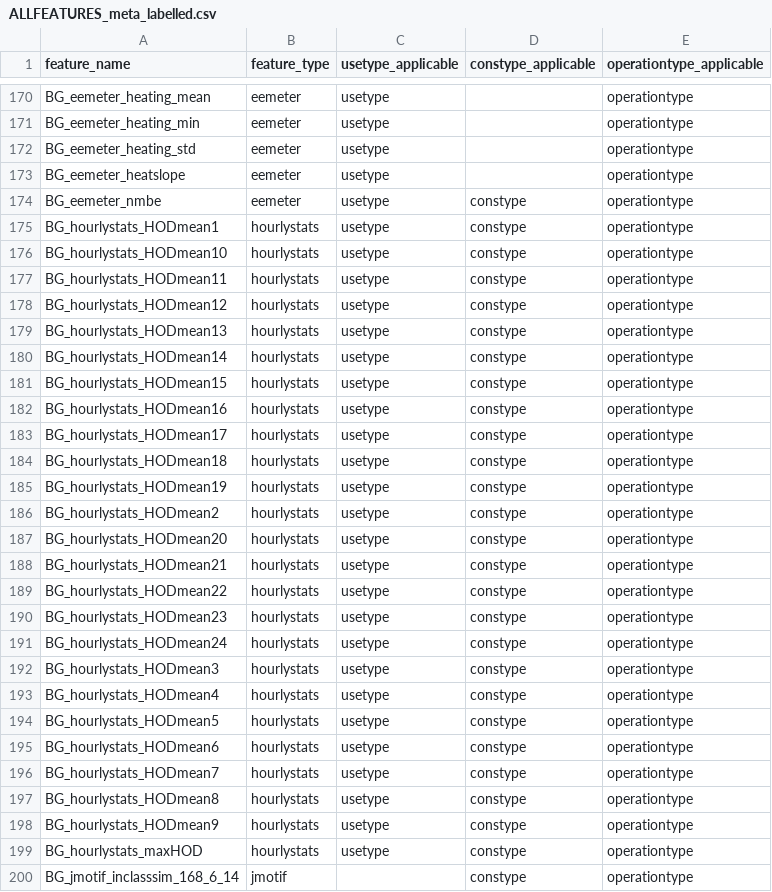
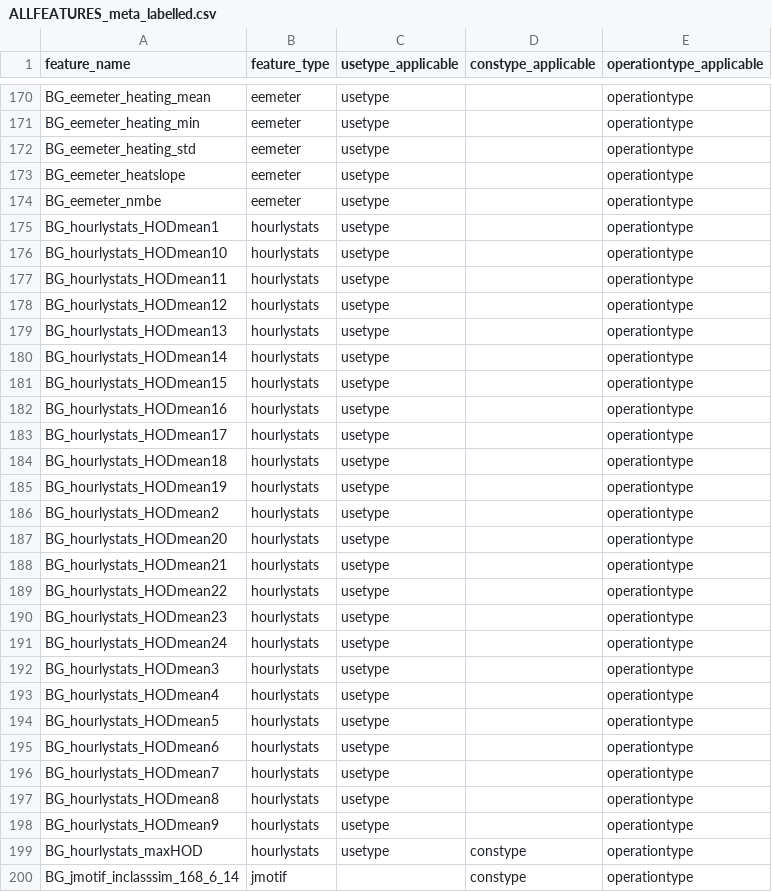
Before and after one commit to buds-lab/the-building-data-genome-project, a CSV file: data/processed/ALLFEATURES_meta_labelled.csv, drawn as a sheet; only a part is shown, gaps mark what is left out; the diff covers the shown part only.

```diff
--- a/data/processed/ALLFEATURES_meta_labelled.csv
+++ b/data/processed/ALLFEATURES_meta_labelled.csv
@@ -173,27 +173,27 @@ BG_eemeter_heating_std,eemeter,usetype,,operationtype
 BG_eemeter_heatslope,eemeter,usetype,,operationtype
-BG_eemeter_nmbe,eemeter,usetype,constype,operationtype
-BG_hourlystats_HODmean1,hourlystats,usetype,constype,operationtype
-BG_hourlystats_HODmean10,hourlystats,usetype,constype,operationtype
-BG_hourlystats_HODmean11,hourlystats,usetype,constype,operationtype
-BG_hourlystats_HODmean12,hourlystats,usetype,constype,operationtype
-BG_hourlystats_HODmean13,hourlystats,usetype,constype,operationtype
-BG_hourlystats_HODmean14,hourlystats,usetype,constype,operationtype
-BG_hourlystats_HODmean15,hourlystats,usetype,constype,operationtype
-BG_hourlystats_HODmean16,hourlystats,usetype,constype,operationtype
-BG_hourlystats_HODmean17,hourlystats,usetype,constype,operationtype
-BG_hourlystats_HODmean18,hourlystats,usetype,constype,operationtype
-BG_hourlystats_HODmean19,hourlystats,usetype,constype,operationtype
-BG_hourlystats_HODmean2,hourlystats,usetype,constype,operationtype
-BG_hourlystats_HODmean20,hourlystats,usetype,constype,operationtype
-BG_hourlystats_HODmean21,hourlystats,usetype,constype,operationtype
-BG_hourlystats_HODmean22,hourlystats,usetype,constype,operationtype
-BG_hourlystats_HODmean23,hourlystats,usetype,constype,operationtype
-BG_hourlystats_HODmean24,hourlystats,usetype,constype,operationtype
-BG_hourlystats_HODmean3,hourlystats,usetype,constype,operationtype
-BG_hourlystats_HODmean4,hourlystats,usetype,constype,operationtype
-BG_hourlystats_HODmean5,hourlystats,usetype,constype,operationtype
-BG_hourlystats_HODmean6,hourlystats,usetype,constype,operationtype
-BG_hourlystats_HODmean7,hourlystats,usetype,constype,operationtype
-BG_hourlystats_HODmean8,hourlystats,usetype,constype,operationtype
-BG_hourlystats_HODmean9,hourlystats,usetype,constype,operationtype
+BG_eemeter_nmbe,eemeter,usetype,,operationtype
+BG_hourlystats_HODmean1,hourlystats,usetype,,operationtype
+BG_hourlystats_HODmean10,hourlystats,usetype,,operationtype
+BG_hourlystats_HODmean11,hourlystats,usetype,,operationtype
+BG_hourlystats_HODmean12,hourlystats,usetype,,operationtype
+BG_hourlystats_HODmean13,hourlystats,usetype,,operationtype
+BG_hourlystats_HODmean14,hourlystats,usetype,,operationtype
+BG_hourlystats_HODmean15,hourlystats,usetype,,operationtype
+BG_hourlystats_HODmean16,hourlystats,usetype,,operationtype
+BG_hourlystats_HODmean17,hourlystats,usetype,,operationtype
+BG_hourlystats_HODmean18,hourlystats,usetype,,operationtype
+BG_hourlystats_HODmean19,hourlystats,usetype,,operationtype
+BG_hourlystats_HODmean2,hourlystats,usetype,,operationtype
+BG_hourlystats_HODmean20,hourlystats,usetype,,operationtype
+BG_hourlystats_HODmean21,hourlystats,usetype,,operationtype
+BG_hourlystats_HODmean22,hourlystats,usetype,,operationtype
+BG_hourlystats_HODmean23,hourlystats,usetype,,operationtype
+BG_hourlystats_HODmean24,hourlystats,usetype,,operationtype
+BG_hourlystats_HODmean3,hourlystats,usetype,,operationtype
+BG_hourlystats_HODmean4,hourlystats,usetype,,operationtype
+BG_hourlystats_HODmean5,hourlystats,usetype,,operationtype
+BG_hourlystats_HODmean6,hourlystats,usetype,,operationtype
+BG_hourlystats_HODmean7,hourlystats,usetype,,operationtype
+BG_hourlystats_HODmean8,hourlystats,usetype,,operationtype
+BG_hourlystats_HODmean9,hourlystats,usetype,,operationtype
 BG_hourlystats_maxHOD,hourlystats,usetype,constype,operationtype
```
Also changed, not shown: 2 edited cells elsewhere in this file, 6 other files.
